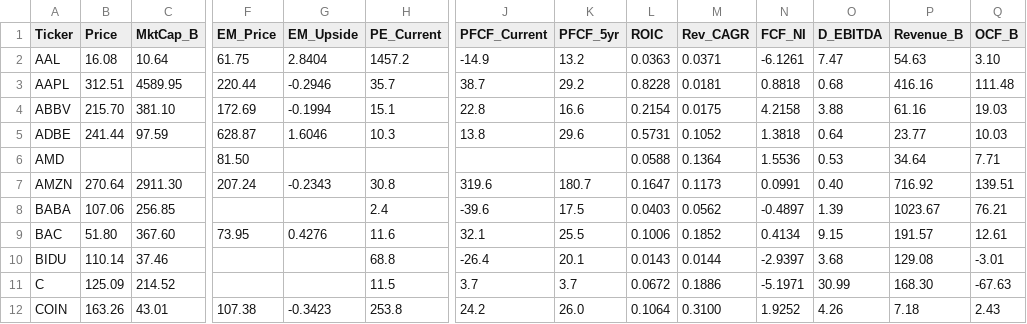
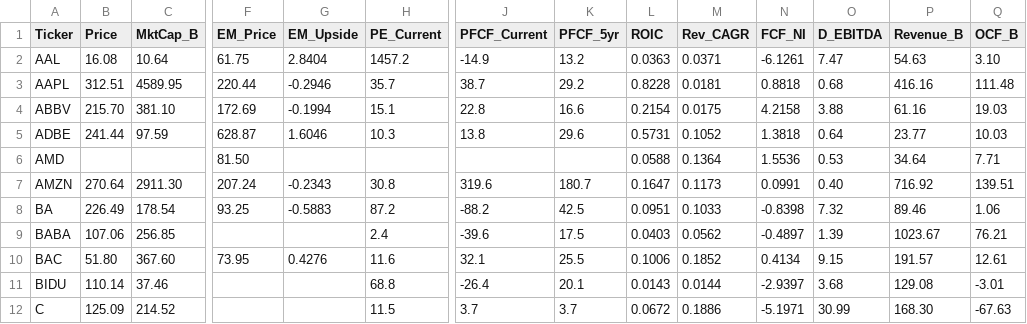
Before and after one commit to jaysang2908/Investment-Automation, a CSV file: outputs.csv, drawn as a sheet; only a part is shown, gaps mark what is left out; the shorter side is filled out with more unchanged rows; rows hold the shown columns only; the diff names each change by its address in the sheet, - before the commit and + after, or states it on an @@ line.

Commit message:
scorecard: update BA

```diff
--- a/outputs.csv
+++ b/outputs.csv
+row 8: BA | 226.49 | 178.54 | 93.25 | -0.5883 | 87.2 | -88.2 | 42.5 | 0.0951 | 0.1033 | -0.8398 | 7.32 | 89.46 | 1.06
```
